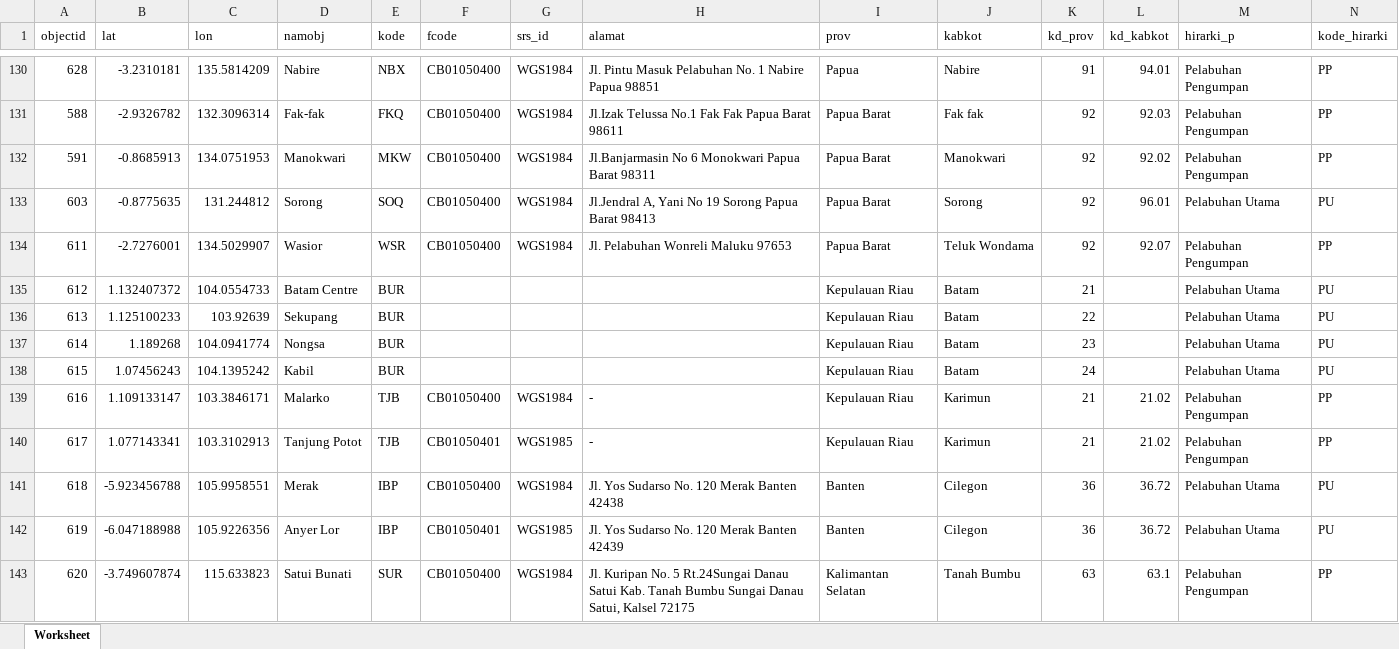
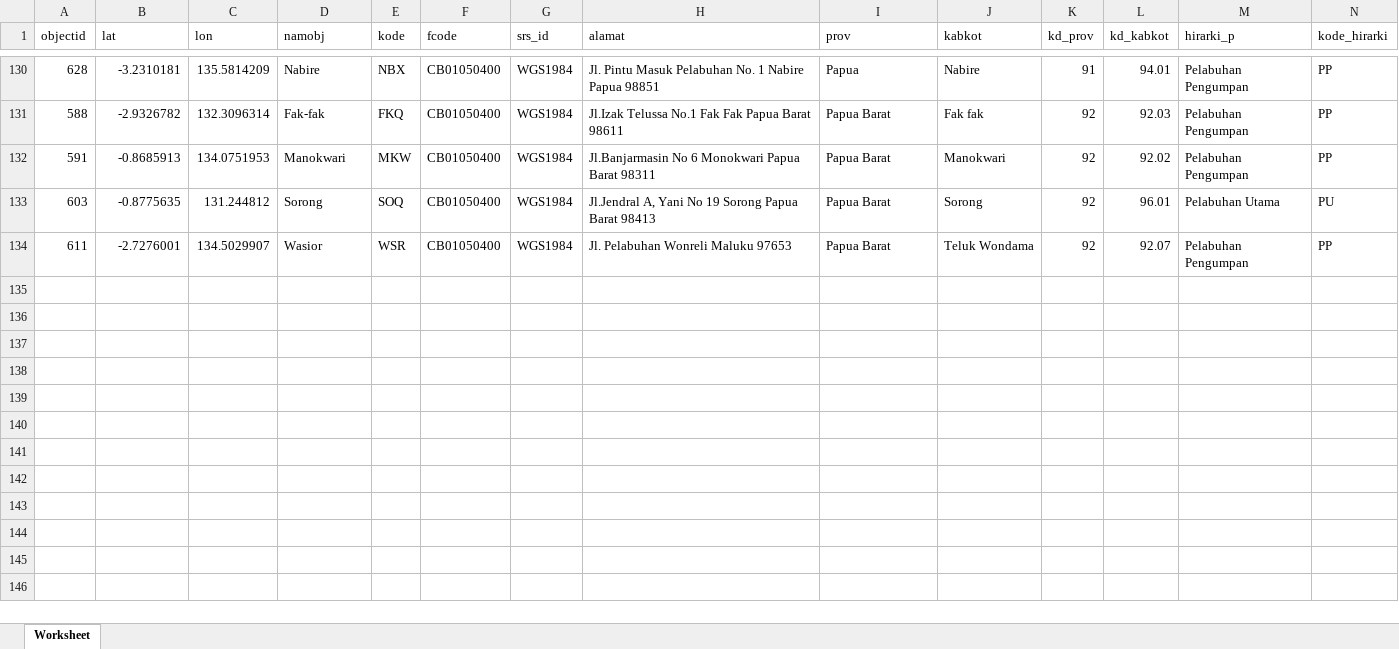
Before and after one commit to gerynastiar/aoi, an Excel workbook: POI/Points.xlsx, sheet Worksheet, drawn as a sheet; only a part is shown, gaps mark what is left out; values as stored, in another font and other column widths than the file's, no borders; the diff names each change by its address in the sheet, - before the commit and + after, or states it on an @@ line.

Commit message:
separate points

```diff
--- a/POI/Points.xlsx (sheet Worksheet)
+++ b/POI/Points.xlsx (sheet Worksheet)
-row 135: 612 | 1.132407372 | 104.0554733 | Batam Centre | BUR |  |  |  | Kepulauan Riau | Batam | 21 |  | Pelabuhan Utama | PU
-row 136: 613 | 1.125100233 | 103.92639 | Sekupang | BUR |  |  |  | Kepulauan Riau | Batam | 22 |  | Pelabuhan Utama | PU
-row 137: 614 | 1.189268 | 104.0941774 | Nongsa | BUR |  |  |  | Kepulauan Riau | Batam | 23 |  | Pelabuhan Utama | PU
-row 138: 615 | 1.07456243 | 104.1395242 | Kabil | BUR |  |  |  | Kepulauan Riau | Batam | 24 |  | Pelabuhan Utama | PU
-row 139: 616 | 1.109133147 | 103.3846171 | Malarko | TJB | CB01050400 | WGS1984 | - | Kepulauan Riau | Karimun | 21 | 21.02 | Pelabuhan Pengumpan | PP
-row 140: 617 | 1.077143341 | 103.3102913 | Tanjung Potot | TJB | CB01050401 | WGS1985 | - | Kepulauan Riau | Karimun | 21 | 21.02 | Pelabuhan Pengumpan | PP
-row 141: 618 | -5.923456788 | 105.9958551 | Merak | IBP | CB01050400 | WGS1984 | Jl. Yos Sudarso No. 120 Merak Banten 42438 | Banten | Cilegon | 36 | 36.72 | Pelabuhan Utama | PU
-row 142: 619 | -6.047188988 | 105.9226356 | Anyer Lor | IBP | CB01050401 | WGS1985 | Jl. Yos Sudarso No. 120 Merak Banten 42439 | Banten | Cilegon | 36 | 36.72 | Pelabuhan Utama | PU
-row 143: 620 | -3.749607874 | 115.633823 | Satui Bunati | SUR | CB01050400 | WGS1984 | Jl. Kuripan No. 5 Rt.24Sungai Danau Satui Kab. Tanah Bumbu Sungai Danau Satui, Kalsel 72175 | Kalimantan Selatan | Tanah Bumbu | 63 | 63.1 | Pelabuhan Pengumpan | PP
```
Also changed, not shown: 1 other file.
